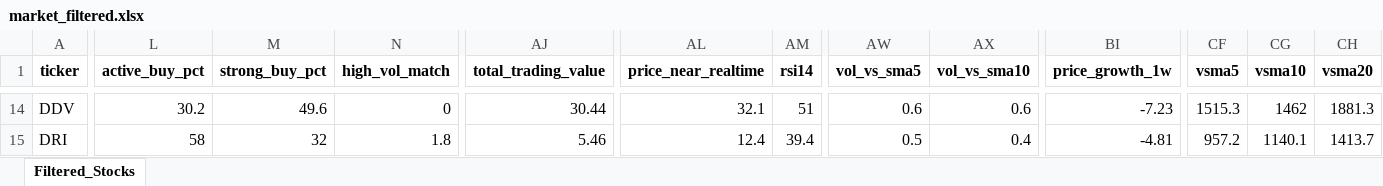
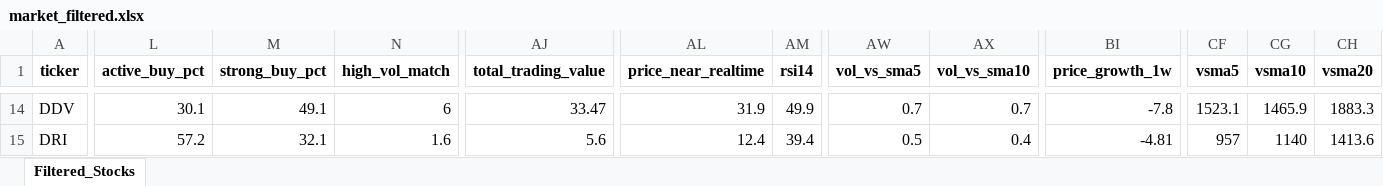
Before and after one commit to nguyenhuynhdinhtan98/AI-STOCK, an Excel workbook: market_filtered.xlsx, sheet Filtered_Stocks, drawn as a sheet; only a part is shown, gaps mark what is left out; values as stored, in another font and other column widths than the file's, no borders; table styles not drawn; the diff covers the shown part only; the diff names each change by its address in the sheet, - before the commit and + after, or states it on an @@ line.

```diff
--- a/market_filtered.xlsx (sheet Filtered_Stocks)
+++ b/market_filtered.xlsx (sheet Filtered_Stocks)
-L14 (active_buy_pct): 30.2
+L14 (active_buy_pct): 30.1
-M14 (strong_buy_pct): 49.6
+M14 (strong_buy_pct): 49.1
-N14 (high_vol_match): 0
+N14 (high_vol_match): 6
-AJ14 (total_trading_value): 30.44
+AJ14 (total_trading_value): 33.47
-AL14 (price_near_realtime): 32.1
+AL14 (price_near_realtime): 31.9
-AM14 (rsi14): 51
+AM14 (rsi14): 49.9
-AW14 (vol_vs_sma5): 0.6
+AW14 (vol_vs_sma5): 0.7
-AX14 (vol_vs_sma10): 0.6
+AX14 (vol_vs_sma10): 0.7
-BI14 (price_growth_1w): -7.23
+BI14 (price_growth_1w): -7.8
-CF14 (vsma5): 1515.3
+CF14 (vsma5): 1523.1
-CG14 (vsma10): 1462
+CG14 (vsma10): 1465.9
-CH14 (vsma20): 1881.3
+CH14 (vsma20): 1883.3
-L15 (active_buy_pct): 58
+L15 (active_buy_pct): 57.2
-M15 (strong_buy_pct): 32
+M15 (strong_buy_pct): 32.1
-N15 (high_vol_match): 1.8
+N15 (high_vol_match): 1.6
-AJ15 (total_trading_value): 5.46
+AJ15 (total_trading_value): 5.6
-CF15 (vsma5): 957.2
+CF15 (vsma5): 957
-CG15 (vsma10): 1140.1
+CG15 (vsma10): 1140
-CH15 (vsma20): 1413.7
+CH15 (vsma20): 1413.6
```
Also changed, not shown: 774 edited cells elsewhere in this sheet, 5 other files.
